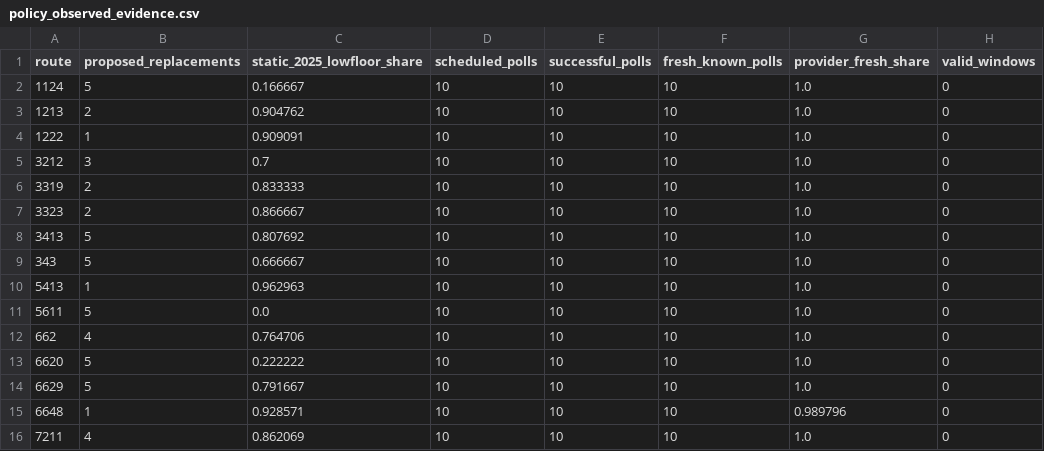
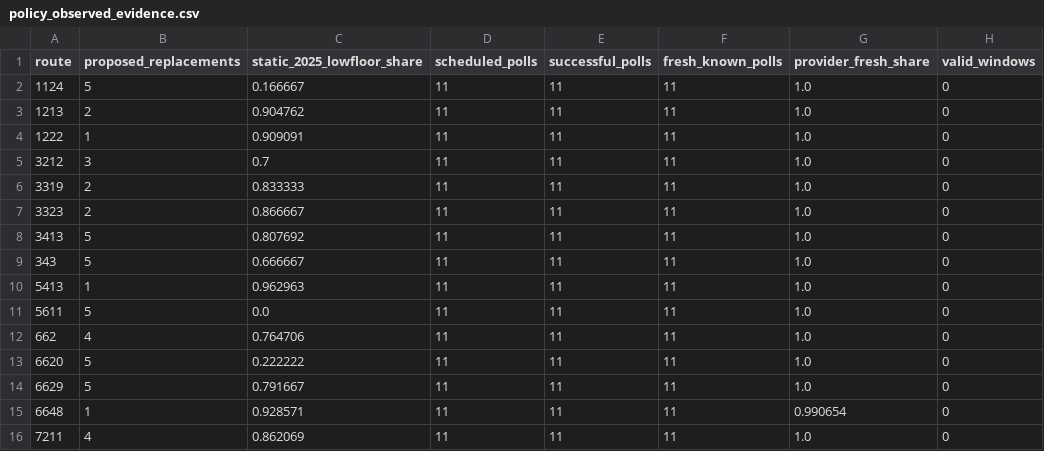
Before and after one commit to dark-ran/transport-lowfloor-2026, a CSV file: observations/policy_observed_evidence.csv, drawn as a sheet; only a part is shown; the diff names each change by its address in the sheet, - before the commit and + after, or states it on an @@ line.

```diff
--- a/observations/policy_observed_evidence.csv
+++ b/observations/policy_observed_evidence.csv
-D2:D16 (scheduled_polls): 10
+D2:D16 (scheduled_polls): 11
-E2:E16 (successful_polls): 10
+E2:E16 (successful_polls): 11
-F2:F16 (fresh_known_polls): 10
+F2:F16 (fresh_known_polls): 11
-G15 (provider_fresh_share): 0.989796
+G15 (provider_fresh_share): 0.990654
```
Also changed, not shown: observations/vehicle_timeseries.csv, observations/vehicle_window_summary.csv, 4 other files.
